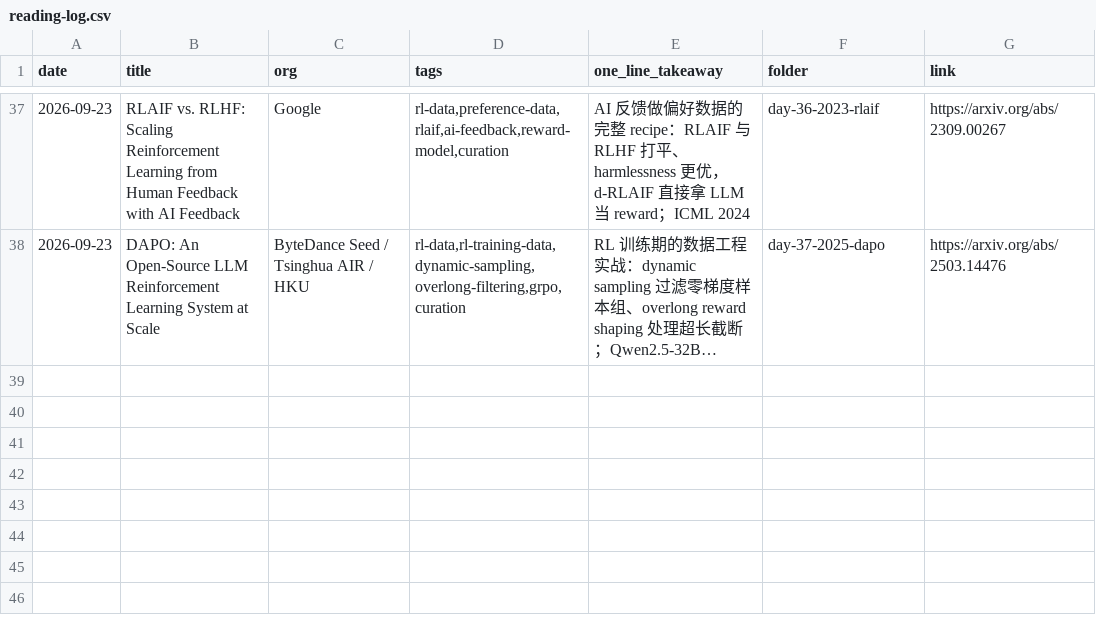
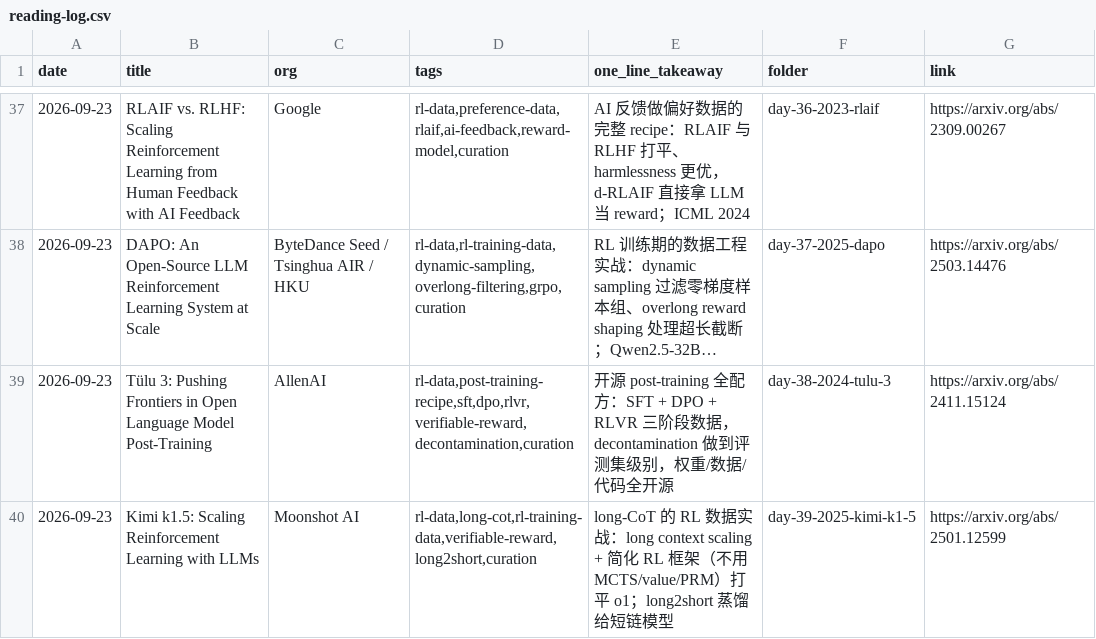
Before and after one commit to Papa-Panda/post-training, a CSV file: ai-data/reading-log.csv, drawn as a sheet; only a part is shown, gaps mark what is left out; long unchanged cells end in …; the diff names each change by its address in the sheet, - before the commit and + after, or states it on an @@ line.

Commit message:
ai-data: RL data 补充系列加 Day38-39（Tülu 3 / Kimi k1.5）

```diff
--- a/ai-data/reading-log.csv
+++ b/ai-data/reading-log.csv
+row 39: 2026-09-23 | Tülu 3: Pushing Frontiers in Open Language Model Post-Training | AllenAI | rl-data,post-training-recipe,sft,dpo,rlvr,verifiable-reward,decontamination,curation | 开源 post-training 全配方：SFT + DPO + RLVR 三阶段数据，decontamination 做到评测集级别，权重/数据/代码全开源 | day-38-2024-tulu-3 | https://arxiv.org/abs/2411.15124
+row 40: 2026-09-23 | Kimi k1.5: Scaling Reinforcement Learning with LLMs | Moonshot AI | rl-data,long-cot,rl-training-data,verifiable-reward,long2short,curation | long-CoT 的 RL 数据实战：long context scaling + 简化 RL 框架（不用 MCTS/value/PRM）打平 o1；long2short 蒸馏给短链模型 | day-39-2025-kimi-k1-5 | https://arxiv.org/abs/2501.12599
```
Also changed, not shown: 3 other files.
